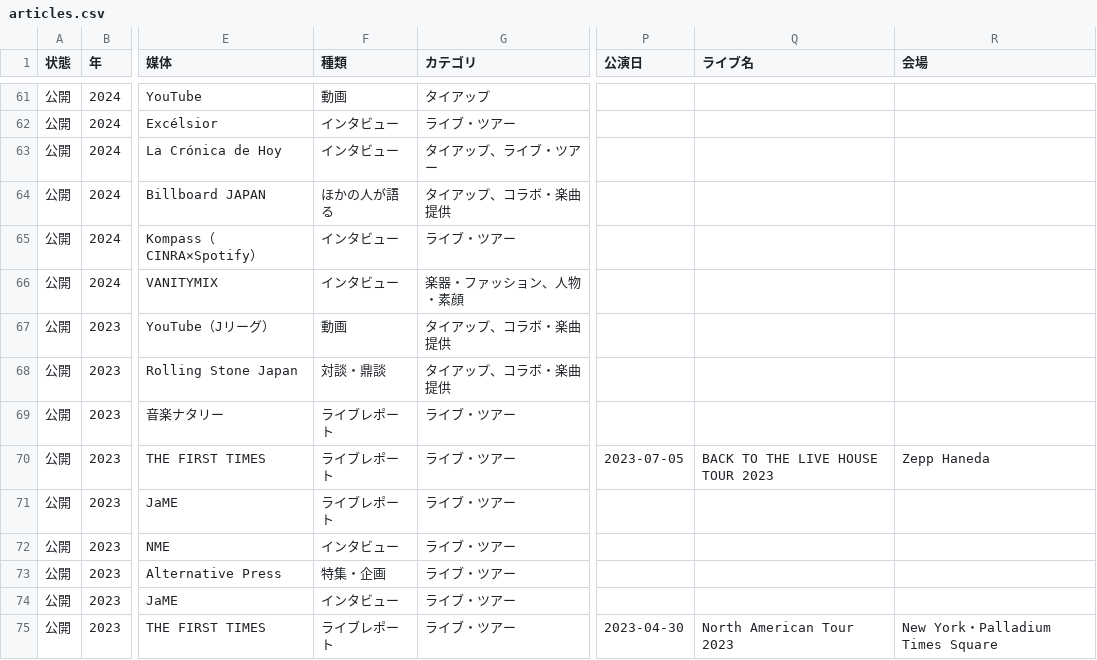
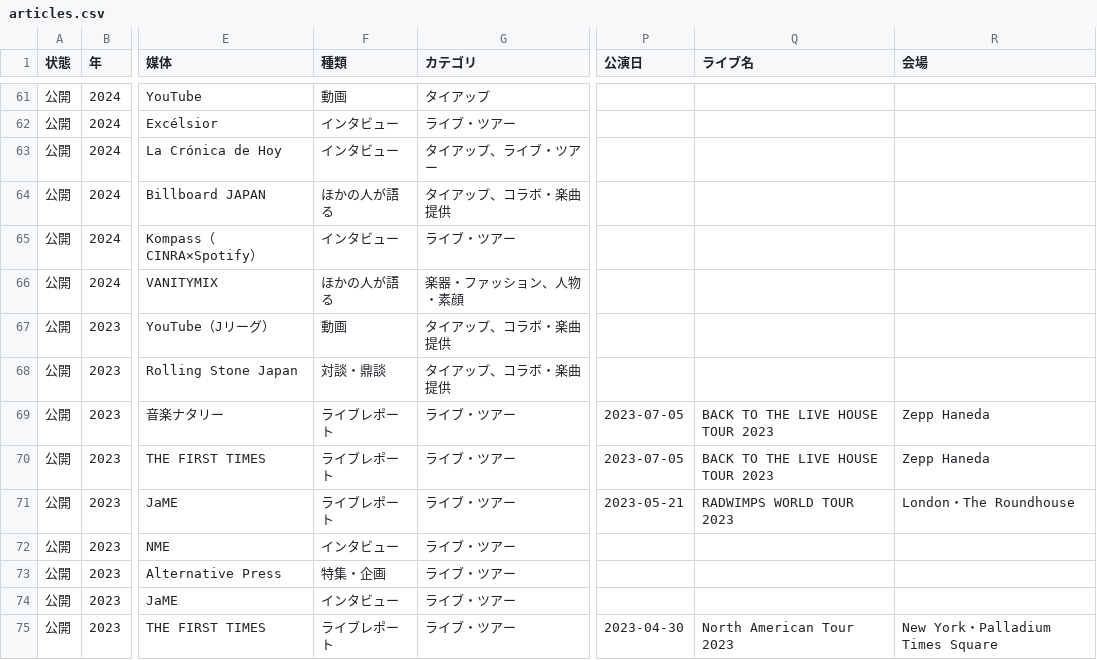
Before and after one commit to radwimps-archive/radwimps-interview-index, a CSV file: data/articles.csv, drawn as a sheet; only a part is shown, gaps mark what is left out; the diff covers the shown part only; the diff names each change by its address in the sheet, - before the commit and + after, or states it on an @@ line.

```diff
--- a/data/articles.csv
+++ b/data/articles.csv
-F66 (種類): インタビュー
+F66 (種類): ほかの人が語る
-P69 (公演日): (empty)
+P69 (公演日): 2023-07-05
-Q69 (ライブ名): (empty)
+Q69 (ライブ名): BACK TO THE LIVE HOUSE TOUR 2023
-R69 (会場): (empty)
+R69 (会場): Zepp Haneda
-P71 (公演日): (empty)
+P71 (公演日): 2023-05-21
-Q71 (ライブ名): (empty)
+Q71 (ライブ名): RADWIMPS WORLD TOUR 2023
-R71 (会場): (empty)
+R71 (会場): London・The Roundhouse
```
Also changed, not shown: 65 edited cells elsewhere in this file, 3 other files.
